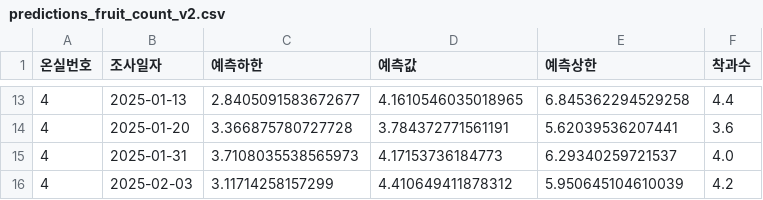
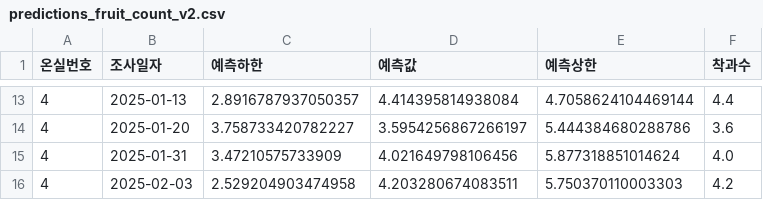
Before and after one commit to Rowan-Hyeho-Song/smartfarm, a CSV file: data/processed/predictions_fruit_count_v2.csv, drawn as a sheet; only a part is shown, gaps mark what is left out; the diff covers the shown part only.

```diff
--- a/data/processed/predictions_fruit_count_v2.csv
+++ b/data/processed/predictions_fruit_count_v2.csv
@@ -13,4 +13,4 @@
-4,2025-01-13,2.8405091583672677,4.1610546035018965,6.845362294529258,4.4
-4,2025-01-20,3.366875780727728,3.784372771561191,5.62039536207441,3.6
-4,2025-01-31,3.7108035538565973,4.17153736184773,6.29340259721537,4.0
-4,2025-02-03,3.11714258157299,4.410649411878312,5.950645104610039,4.2
+4,2025-01-13,2.8916787937050357,4.414395814938084,4.7058624104469144,4.4
+4,2025-01-20,3.758733420782227,3.5954256867266197,5.444384680288786,3.6
+4,2025-01-31,3.47210575733909,4.021649798106456,5.877318851014624,4.0
+4,2025-02-03,2.529204903474958,4.203280674083511,5.750370110003303,4.2
```
Also changed, not shown: 30 edited cells elsewhere in this file, 11 other files.
